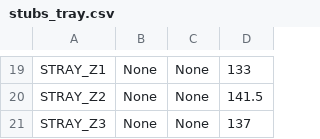
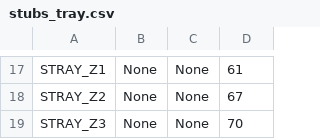
Before and after one commit to dmilsted/alab_control, a CSV file: alab_control/EM_autoprep/Positions/stubs_tray.csv, drawn as a sheet; only a part is shown, gaps mark what is left out; addresses are those after the commit; the diff covers the shown part only; the diff names each change by its address in the sheet, - before the commit and + after, or states it on an @@ line.

Commit message:
EM autoprep second big update
Now all the pages of the system work well, and to complete this milestone it just needs a TEM functionality that is basically the same as the SEM one. Copying, pasting, and editing should suffice.

```diff
--- a/alab_control/EM_autoprep/Positions/stubs_tray.csv
+++ b/alab_control/EM_autoprep/Positions/stubs_tray.csv
-D17: 133
+D17: 61
-D18: 141.5
+D18: 67
-D19: 137
+D19: 70
```
Also changed, not shown: 16 added rows and 18 removed rows elsewhere in this file, 14 other files.
